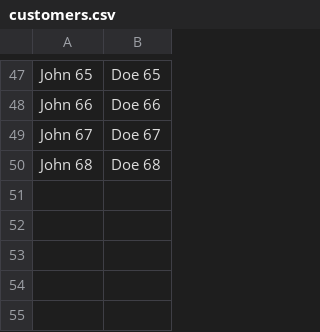
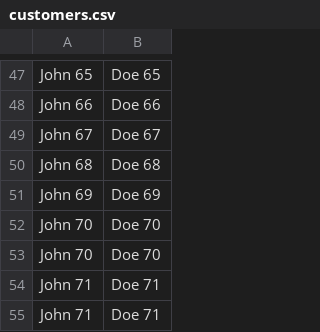
Before and after one commit to kahramanbayraktar/CheckoutTracker, a CSV file: Services/Customer/Customer.Web/wwwroot/data/customers.csv, drawn as a sheet; only a part is shown, gaps mark what is left out.

```diff
--- a/Services/Customer/Customer.Web/wwwroot/data/customers.csv
+++ b/Services/Customer/Customer.Web/wwwroot/data/customers.csv
@@ -50 +50,6 @@ John 67	Doe 67
 John 68	Doe 68
+John 69	Doe 69
+John 70	Doe 70
+John 70	Doe 70
+John 71	Doe 71
+John 71	Doe 71
```
Also changed, not shown: 10 other files.
